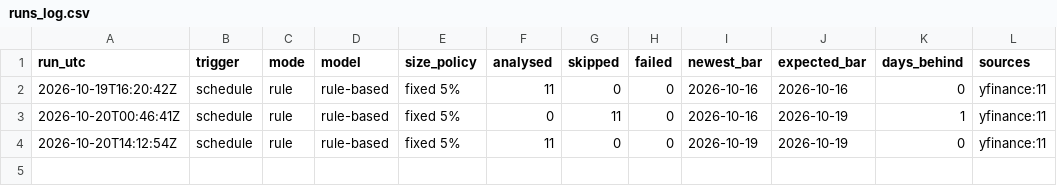
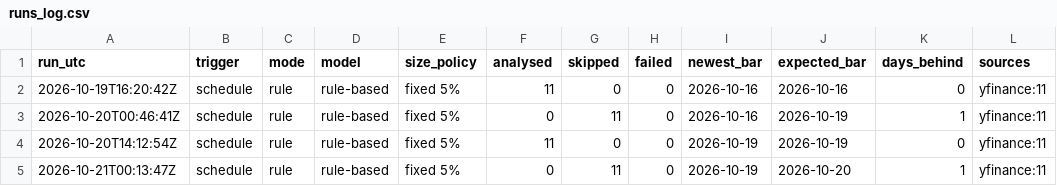
Before and after one commit to hayssamch/llm-trader-agent, a CSV file: runs_log.csv, drawn as a sheet.

```diff
--- a/runs_log.csv
+++ b/runs_log.csv
@@ -4 +4,2 @@ run_utc,trigger,mode,model,size_policy,analysed,skipped,failed,newest_bar,expect
 2026-10-20T14:12:54Z,schedule,rule,rule-based,fixed 5%,11,0,0,2026-10-19,2026-10-19,0,yfinance:11
+2026-10-21T00:13:47Z,schedule,rule,rule-based,fixed 5%,0,11,0,2026-10-19,2026-10-20,1,yfinance:11
```
